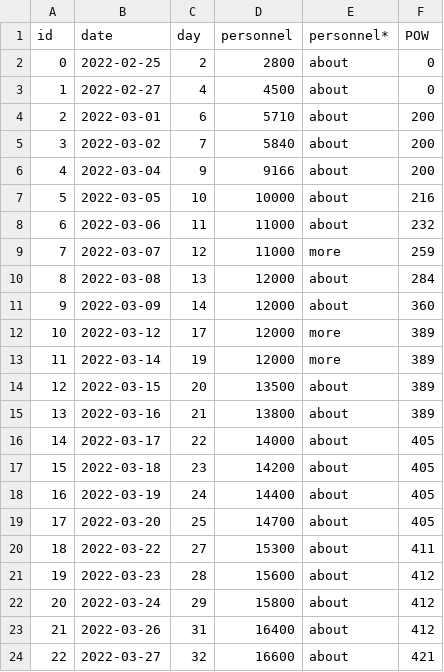
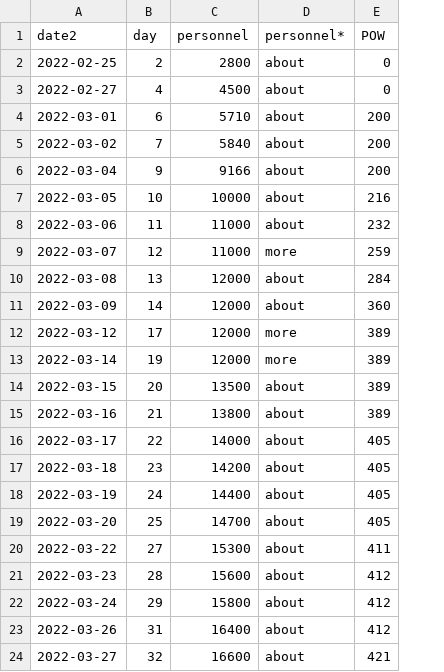
Before and after one commit to YgLK/DataJoin, a CSV file: data/data12.csv, drawn as a sheet; removed rows and columns are numbered as before the commit, all else as after; the diff names each change by its address in the sheet, - before the commit and + after, or states it on an @@ line.

Commit message:
Remove redundant id column from data11.csv and data12.csv

```diff
--- a/data/data12.csv
+++ b/data/data12.csv
-column A (id), rows 2-24: 0 | 1 | 2 | 3 | 4 | 5 | 6 | 7 | 8 | 9 | 10 | 11 | 12 | 13 | 14 | 15 | 16 | 17 | 18 | 19 | 20 | 21 | 22
-A1: date
+A1: date2
```
Also changed, not shown: data/data11.csv, 2 other files.
